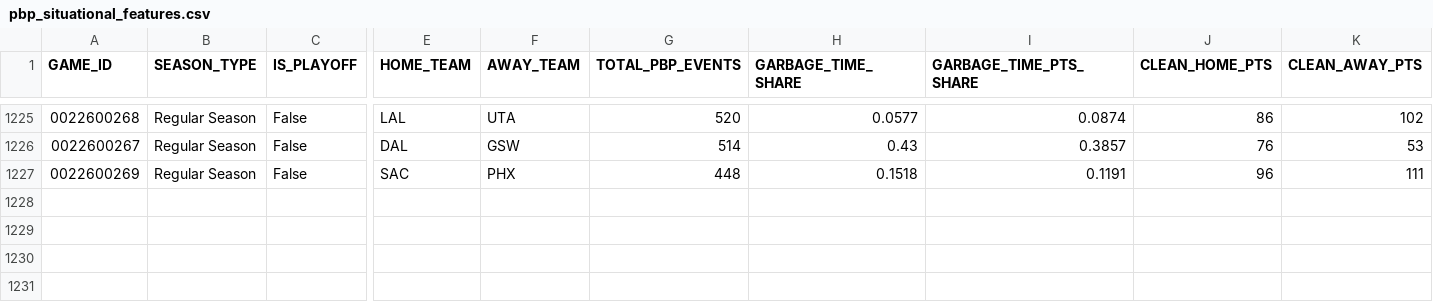
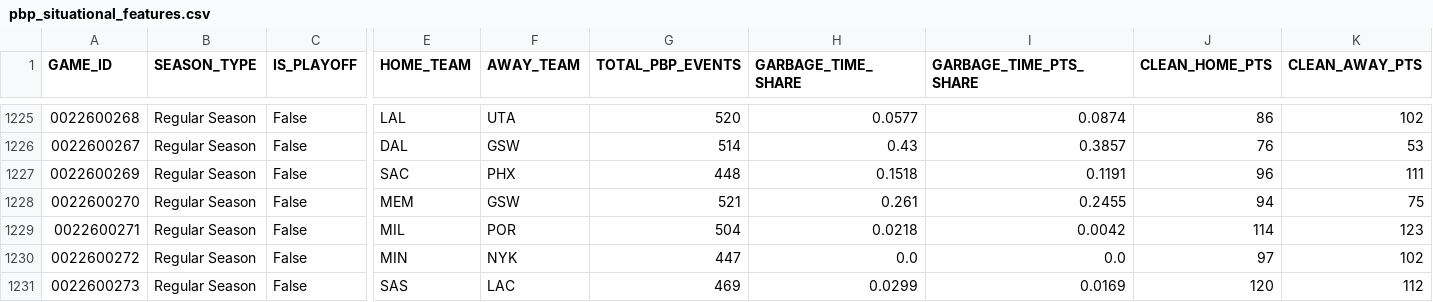
Before and after one commit to Shyesilbas/nbaModelApp, a CSV file: data/training/pbp_situational_features.csv, drawn as a sheet; only a part is shown, gaps mark what is left out; rows hold the shown columns only; the diff names each change by its address in the sheet, - before the commit and + after, or states it on an @@ line.

```diff
--- a/data/training/pbp_situational_features.csv
+++ b/data/training/pbp_situational_features.csv
+row 1228: 0022600270 | Regular Season | False | MEM | GSW | 521 | 0.261 | 0.2455 | 94 | 75
+row 1229: 0022600271 | Regular Season | False | MIL | POR | 504 | 0.0218 | 0.0042 | 114 | 123
+row 1230: 0022600272 | Regular Season | False | MIN | NYK | 447 | 0.0 | 0.0 | 97 | 102
+row 1231: 0022600273 | Regular Season | False | SAS | LAC | 469 | 0.0299 | 0.0169 | 120 | 112
```
Also changed, not shown: data/season=2026-27/processed/game_results.csv, data/season=2026-27/processed/schedule_combined.csv, 9 other files.
